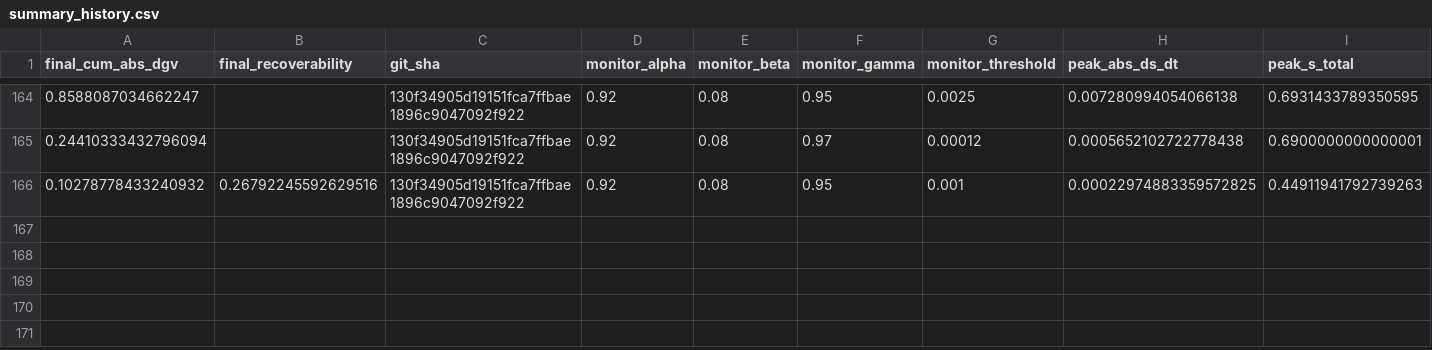
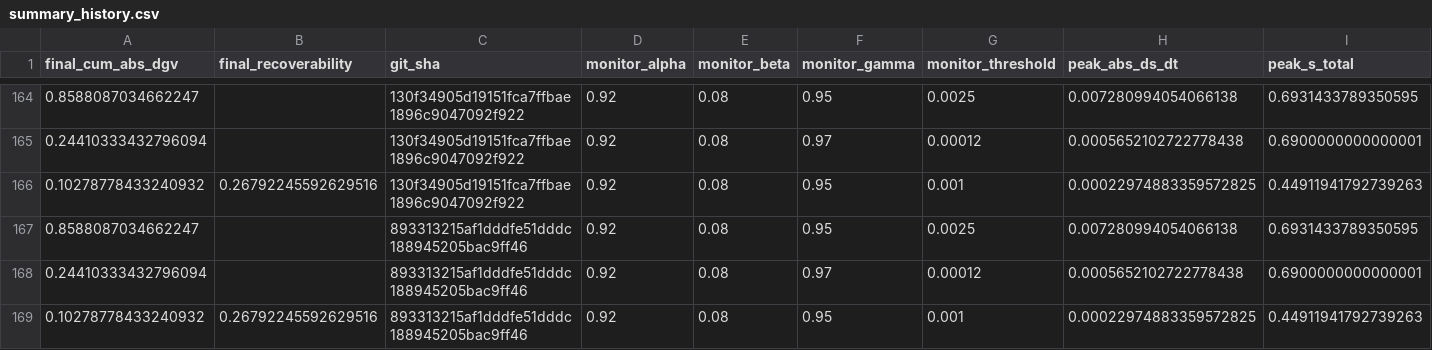
Before and after one commit to willshacklett/god-variable-theory, a CSV file: data/longitudinal/summary_history.csv, drawn as a sheet; only a part is shown, gaps mark what is left out; rows hold the shown columns only; the diff names each change by its address in the sheet, - before the commit and + after, or states it on an @@ line.

```diff
--- a/data/longitudinal/summary_history.csv
+++ b/data/longitudinal/summary_history.csv
+row 167: 0.8588087034662247 |  | 893313215af1dddfe51dddc188945205bac9ff46 | 0.92 | 0.08 | 0.95 | 0.0025 | 0.007280994054066138 | 0.6931433789350595
+row 168: 0.24410333432796094 |  | 893313215af1dddfe51dddc188945205bac9ff46 | 0.92 | 0.08 | 0.97 | 0.00012 | 0.0005652102722778438 | 0.6900000000000001
+row 169: 0.10278778433240932 | 0.26792245592629516 | 893313215af1dddfe51dddc188945205bac9ff46 | 0.92 | 0.08 | 0.95 | 0.001 | 0.00022974883359572825 | 0.44911941792739263
```
Also changed, not shown: data/longitudinal/summary_history_binned.csv.
